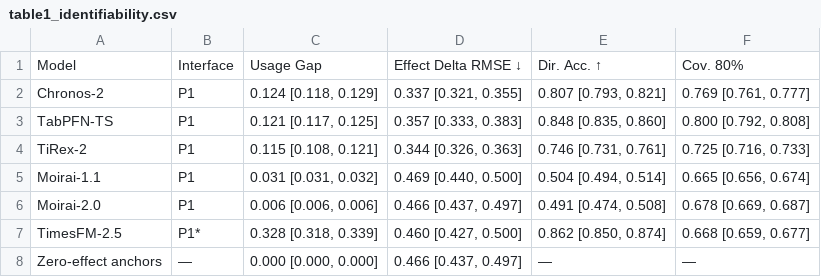
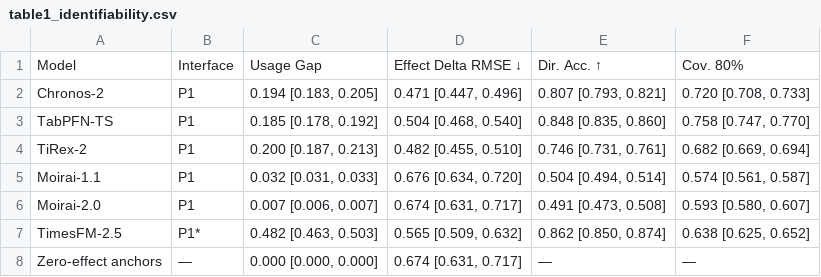
Before and after one commit to fernandascarcela/fmts-workshop, a CSV file: results/paper_artifacts/table1_identifiability.csv, drawn as a sheet.

```diff
--- a/results/paper_artifacts/table1_identifiability.csv
+++ b/results/paper_artifacts/table1_identifiability.csv
@@ -1,8 +1,8 @@
 Model,Interface,Usage Gap,Effect Delta RMSE ↓,Dir. Acc. ↑,Cov. 80%
-Chronos-2,P1,"0.124 [0.118, 0.129]","0.337 [0.321, 0.355]","0.807 [0.793, 0.821]","0.769 [0.761, 0.777]"
-TabPFN-TS,P1,"0.121 [0.117, 0.125]","0.357 [0.333, 0.383]","0.848 [0.835, 0.860]","0.800 [0.792, 0.808]"
-TiRex-2,P1,"0.115 [0.108, 0.121]","0.344 [0.326, 0.363]","0.746 [0.731, 0.761]","0.725 [0.716, 0.733]"
-Moirai-1.1,P1,"0.031 [0.031, 0.032]","0.469 [0.440, 0.500]","0.504 [0.494, 0.514]","0.665 [0.656, 0.674]"
-Moirai-2.0,P1,"0.006 [0.006, 0.006]","0.466 [0.437, 0.497]","0.491 [0.474, 0.508]","0.678 [0.669, 0.687]"
-TimesFM-2.5,P1*,"0.328 [0.318, 0.339]","0.460 [0.427, 0.500]","0.862 [0.850, 0.874]","0.668 [0.659, 0.677]"
-Zero-effect anchors,—,"0.000 [0.000, 0.000]","0.466 [0.437, 0.497]",—,—
+Chronos-2,P1,"0.194 [0.183, 0.205]","0.471 [0.447, 0.496]","0.807 [0.793, 0.821]","0.720 [0.708, 0.733]"
+TabPFN-TS,P1,"0.185 [0.178, 0.192]","0.504 [0.468, 0.540]","0.848 [0.835, 0.860]","0.758 [0.747, 0.770]"
+TiRex-2,P1,"0.200 [0.187, 0.213]","0.482 [0.455, 0.510]","0.746 [0.731, 0.761]","0.682 [0.669, 0.694]"
+Moirai-1.1,P1,"0.032 [0.031, 0.033]","0.676 [0.634, 0.720]","0.504 [0.494, 0.514]","0.574 [0.561, 0.587]"
+Moirai-2.0,P1,"0.007 [0.006, 0.007]","0.674 [0.631, 0.717]","0.491 [0.473, 0.508]","0.593 [0.580, 0.607]"
+TimesFM-2.5,P1*,"0.482 [0.463, 0.503]","0.565 [0.509, 0.632]","0.862 [0.850, 0.874]","0.638 [0.625, 0.652]"
+Zero-effect anchors,—,"0.000 [0.000, 0.000]","0.674 [0.631, 0.717]",—,—
```
Also changed, not shown: results/paper_artifacts/table4_effect_rmse_by_structure.csv, results/paper_artifacts/table5_calibration.csv, 4 other files.
